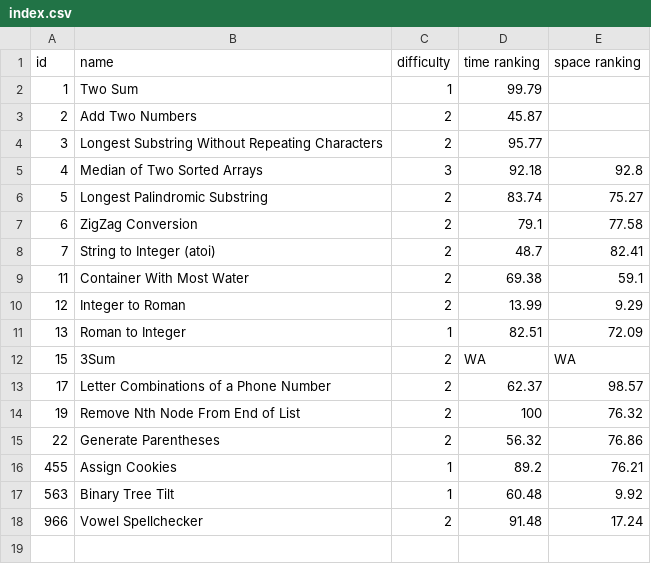
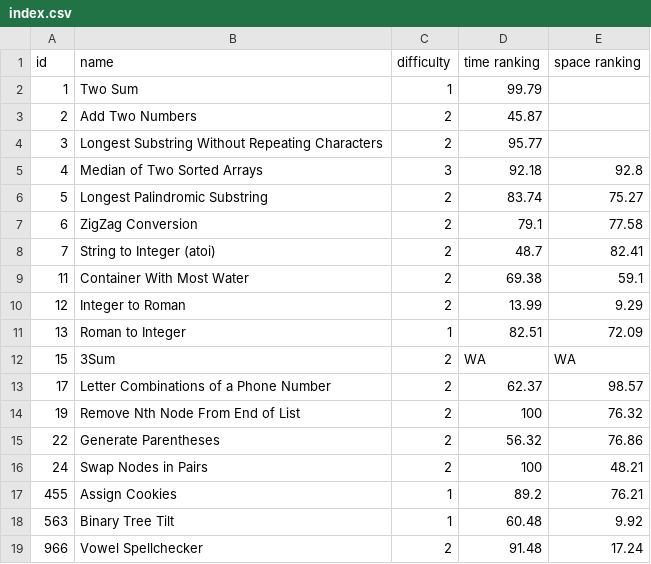
Before and after one commit to LouYu2015/leetcode, a CSV file: index.csv, drawn as a sheet; the diff names each change by its address in the sheet, - before the commit and + after, or states it on an @@ line.

```diff
--- a/index.csv
+++ b/index.csv
+row 16: 24 | Swap Nodes in Pairs | 2 | 100 | 48.21
```
Also changed, not shown: 1 other file.
